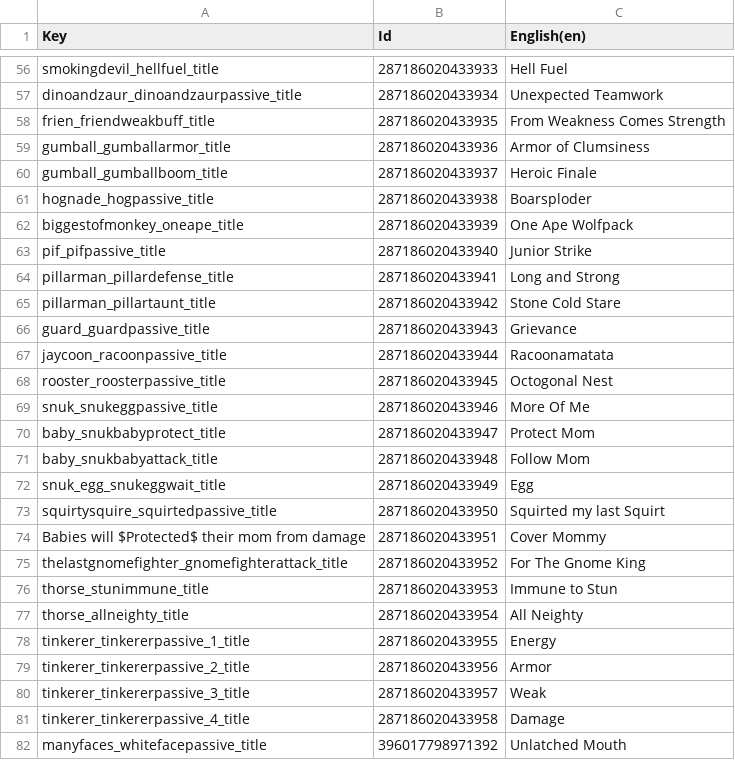
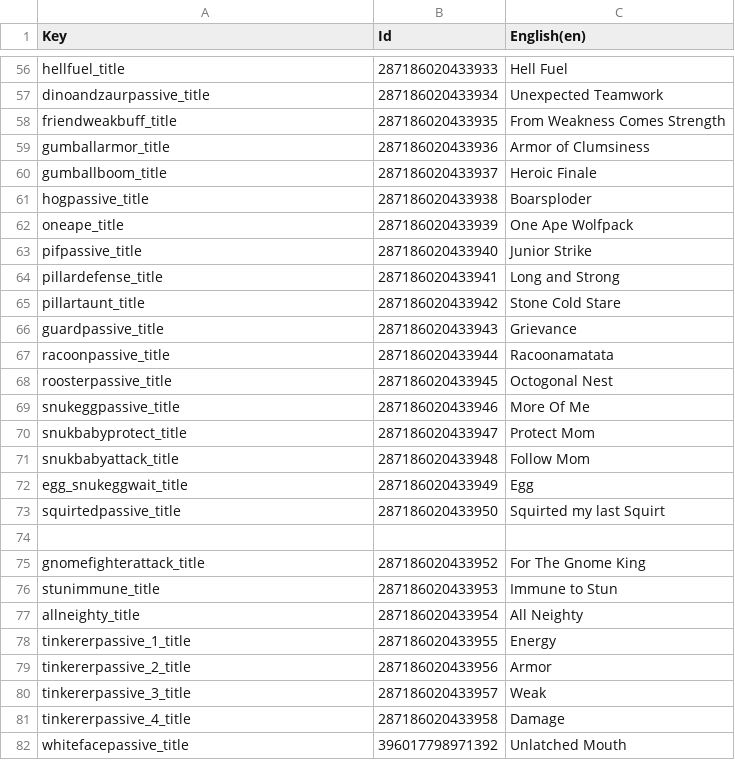
Before and after one commit to Toupak/Card-Roguelike, a CSV file: Assets/Localization/Passives.csv, drawn as a sheet; only a part is shown, gaps mark what is left out; the diff covers the shown part only; the diff names each change by its address in the sheet, - before the commit and + after, or states it on an @@ line.

```diff
--- a/Assets/Localization/Passives.csv
+++ b/Assets/Localization/Passives.csv
-A56 (Key): smokingdevil_hellfuel_title
+A56 (Key): hellfuel_title
-A57 (Key): dinoandzaur_dinoandzaurpassive_title
+A57 (Key): dinoandzaurpassive_title
-A58 (Key): frien_friendweakbuff_title
+A58 (Key): friendweakbuff_title
-A59 (Key): gumball_gumballarmor_title
+A59 (Key): gumballarmor_title
-A60 (Key): gumball_gumballboom_title
+A60 (Key): gumballboom_title
-A61 (Key): hognade_hogpassive_title
+A61 (Key): hogpassive_title
-A62 (Key): biggestofmonkey_oneape_title
+A62 (Key): oneape_title
-A63 (Key): pif_pifpassive_title
+A63 (Key): pifpassive_title
-A64 (Key): pillarman_pillardefense_title
+A64 (Key): pillardefense_title
-A65 (Key): pillarman_pillartaunt_title
+A65 (Key): pillartaunt_title
-A66 (Key): guard_guardpassive_title
+A66 (Key): guardpassive_title
-A67 (Key): jaycoon_racoonpassive_title
+A67 (Key): racoonpassive_title
-A68 (Key): rooster_roosterpassive_title
+A68 (Key): roosterpassive_title
-A69 (Key): snuk_snukeggpassive_title
+A69 (Key): snukeggpassive_title
-A70 (Key): baby_snukbabyprotect_title
+A70 (Key): snukbabyprotect_title
-A71 (Key): baby_snukbabyattack_title
+A71 (Key): snukbabyattack_title
-A72 (Key): snuk_egg_snukeggwait_title
+A72 (Key): egg_snukeggwait_title
-A73 (Key): squirtysquire_squirtedpassive_title
+A73 (Key): squirtedpassive_title
-row 74: Babies will $Protected$ their mom from damage | 287186020433951 | Cover Mommy
+row 74: (empty)
-A75 (Key): thelastgnomefighter_gnomefighterattack_title
+A75 (Key): gnomefighterattack_title
-A76 (Key): thorse_stunimmune_title
+A76 (Key): stunimmune_title
-A77 (Key): thorse_allneighty_title
+A77 (Key): allneighty_title
-A78 (Key): tinkerer_tinkererpassive_1_title
+A78 (Key): tinkererpassive_1_title
-A79 (Key): tinkerer_tinkererpassive_2_title
+A79 (Key): tinkererpassive_2_title
-A80 (Key): tinkerer_tinkererpassive_3_title
+A80 (Key): tinkererpassive_3_title
-A81 (Key): tinkerer_tinkererpassive_4_title
+A81 (Key): tinkererpassive_4_title
-A82 (Key): manyfaces_whitefacepassive_title
+A82 (Key): whitefacepassive_title
```
Also changed, not shown: 160 edited cells elsewhere in this file, Assets/Localization/Spells.csv, 3 other files.
